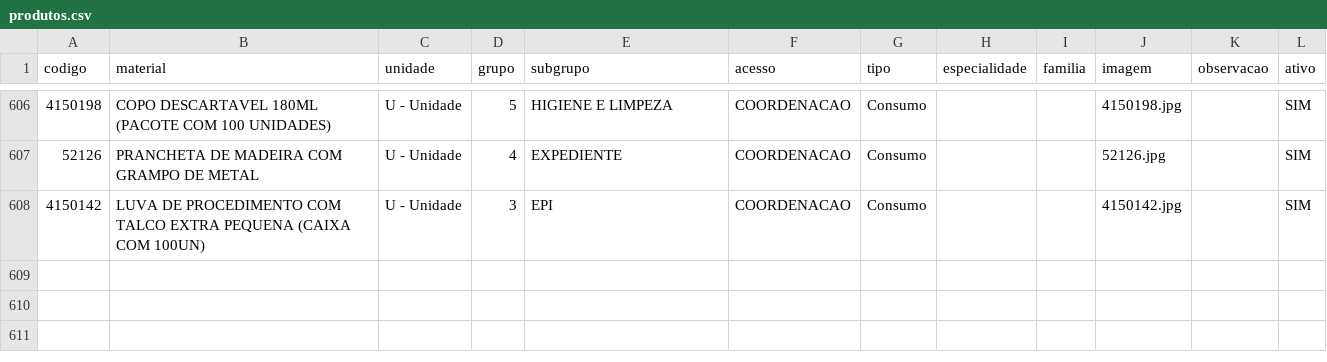
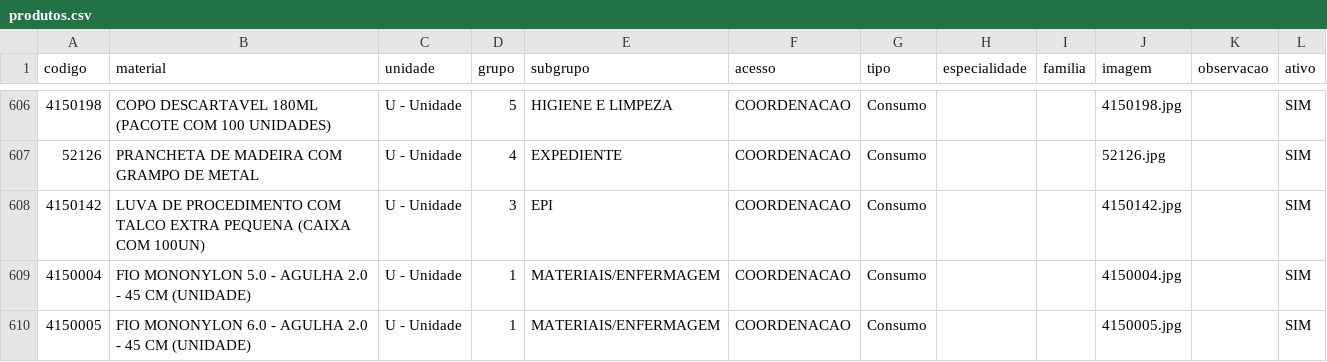
Before and after one commit to csmonteserrat/guiailustrado, a CSV file: produtos.csv, drawn as a sheet; only a part is shown, gaps mark what is left out; the diff names each change by its address in the sheet, - before the commit and + after, or states it on an @@ line.

Commit message:
Editor: atualiza produtos.csv (2 itens)

```diff
--- a/produtos.csv
+++ b/produtos.csv
+row 609: 4150004 | FIO MONONYLON 5.0 - AGULHA 2.0 - 45 CM (UNIDADE) | U - Unidade | 1 | MATERIAIS/ENFERMAGEM | COORDENACAO | Consumo |  |  | 4150004.jpg |  | SIM
+row 610: 4150005 | FIO MONONYLON 6.0 - AGULHA 2.0 - 45 CM (UNIDADE) | U - Unidade | 1 | MATERIAIS/ENFERMAGEM | COORDENACAO | Consumo |  |  | 4150005.jpg |  | SIM
```
